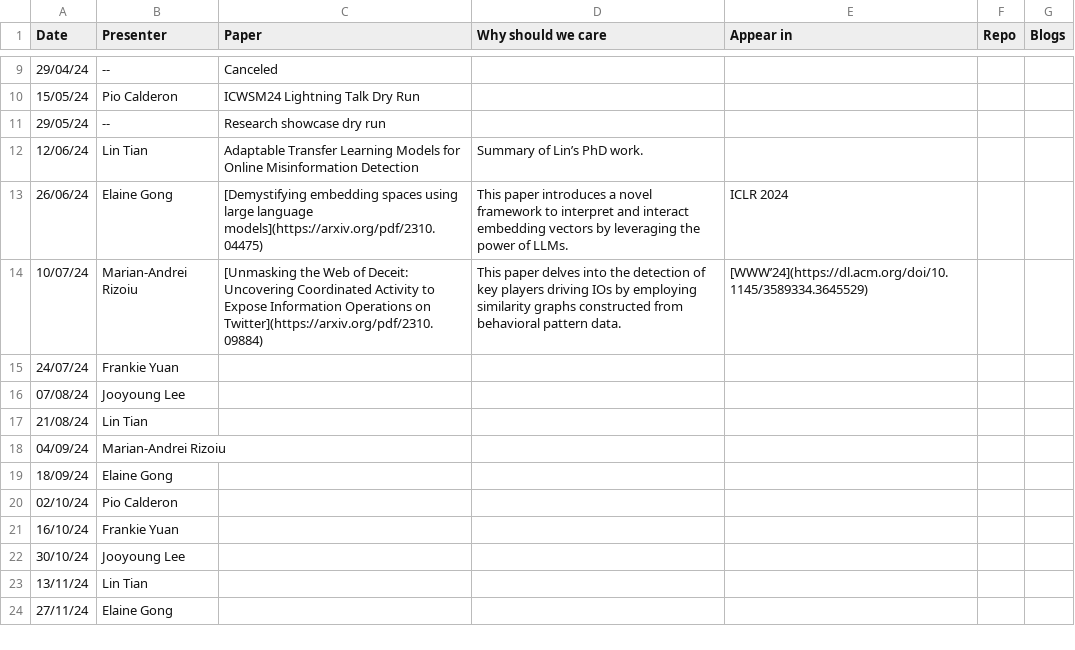
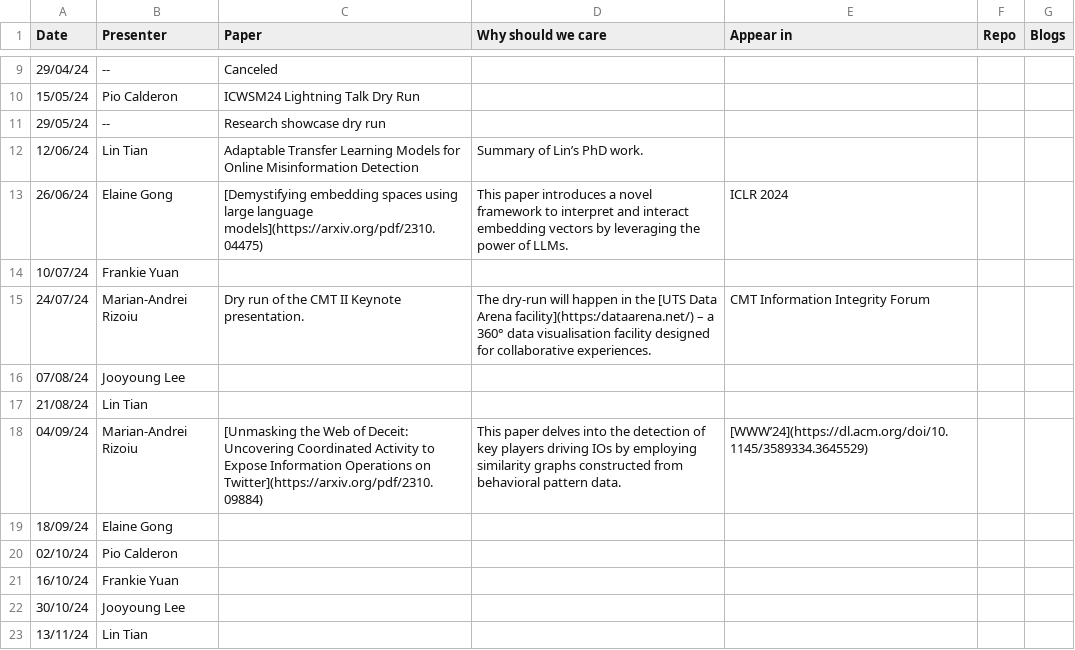
Before and after one commit to jooyoungl/behavioral-ds.github.io, a CSV file: content/reading/reading_group_schedule.csv, drawn as a sheet; only a part is shown, gaps mark what is left out; the shorter side is filled out with more unchanged rows.

Commit message:
Added dry run in Data Arena for the group reading.

```diff
--- a/content/reading/reading_group_schedule.csv
+++ b/content/reading/reading_group_schedule.csv
@@ -13,7 +13,7 @@ Date,Presenter,Paper,Why should we care,Appear in,Repo,Blogs
 26/06/24,Elaine Gong,[Demystifying embedding spaces using large language models](https://arxiv.org/pdf/2310.04475),This paper introduces a novel framework to interpret and interact embedding vectors by leveraging the power of LLMs.,ICLR 2024,,
-10/07/24,Marian-Andrei Rizoiu,[Unmasking the Web of Deceit: Uncovering Coordinated Activity to Expose Information Operations on Twitter](https://arxiv.org/pdf/2310.09884),This paper delves into the detection of key players driving IOs by employing similarity graphs constructed from behavioral pattern data.,[WWW’24](https://dl.acm.org/doi/10.1145/3589334.3645529),,
-24/07/24,Frankie Yuan,,,,,
+10/07/24,Frankie Yuan,,,,,
+24/07/24,Marian-Andrei Rizoiu,Dry run of the CMT II Keynote presentation.,The dry-run will happen in the [UTS Data Arena facility](https:/dataarena.net/) –  a 360° data visualisation facility designed for collaborative experiences.,CMT Information Integrity Forum,,
 07/08/24,Jooyoung Lee,,,,,
 21/08/24,Lin Tian,,,,,
-04/09/24,Marian-Andrei Rizoiu,,,,,
+04/09/24,Marian-Andrei Rizoiu,[Unmasking the Web of Deceit: Uncovering Coordinated Activity to Expose Information Operations on Twitter](https://arxiv.org/pdf/2310.09884),This paper delves into the detection of key players driving IOs by employing similarity graphs constructed from behavioral pattern data.,[WWW’24](https://dl.acm.org/doi/10.1145/3589334.3645529),,
 18/09/24,Elaine Gong,,,,,
```
